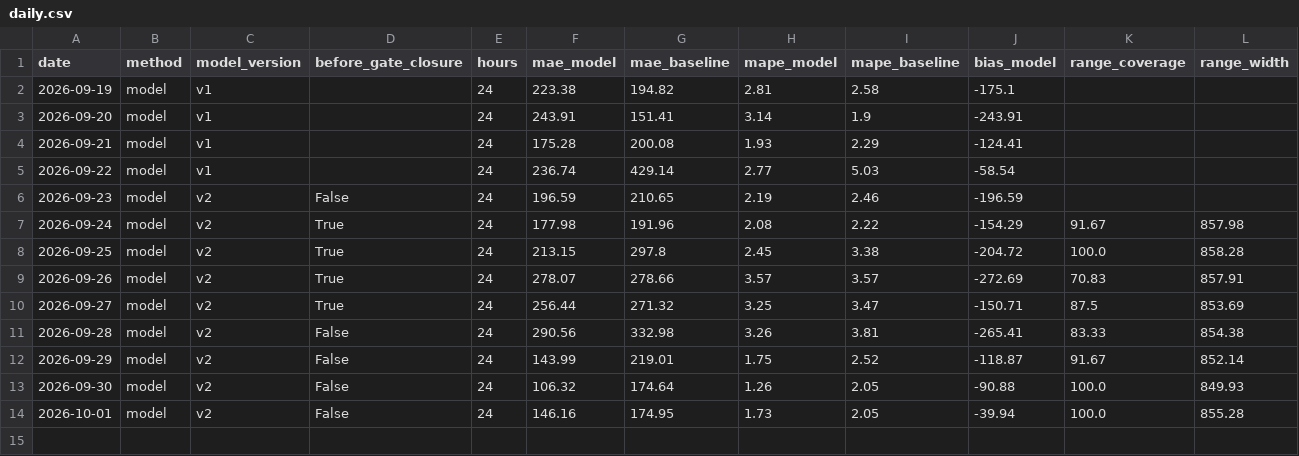
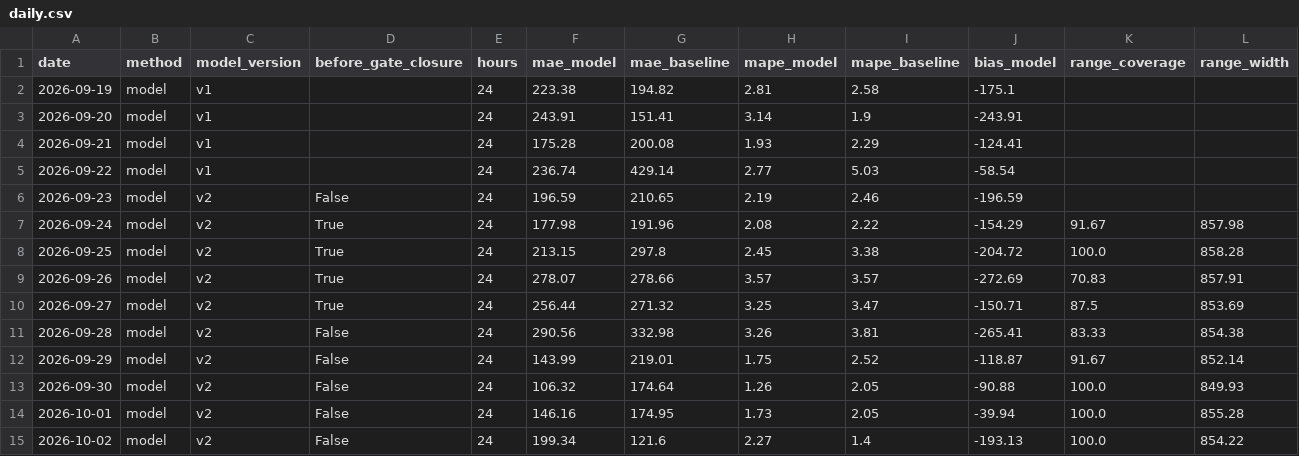
Before and after one commit to MindisBlank/SE3_DayAheadLoadForecast, a CSV file: scores/daily.csv, drawn as a sheet.

```diff
--- a/scores/daily.csv
+++ b/scores/daily.csv
@@ -14 +14,2 @@ date,method,model_version,before_gate_closure,hours,mae_model,mae_baseline,mape_
 2026-10-01,model,v2,False,24,146.16,174.95,1.73,2.05,-39.94,100.0,855.28
+2026-10-02,model,v2,False,24,199.34,121.6,2.27,1.4,-193.13,100.0,854.22
```
Also changed, not shown: forecasts/run_log.csv, scores/hourly.csv, 13 other files.
